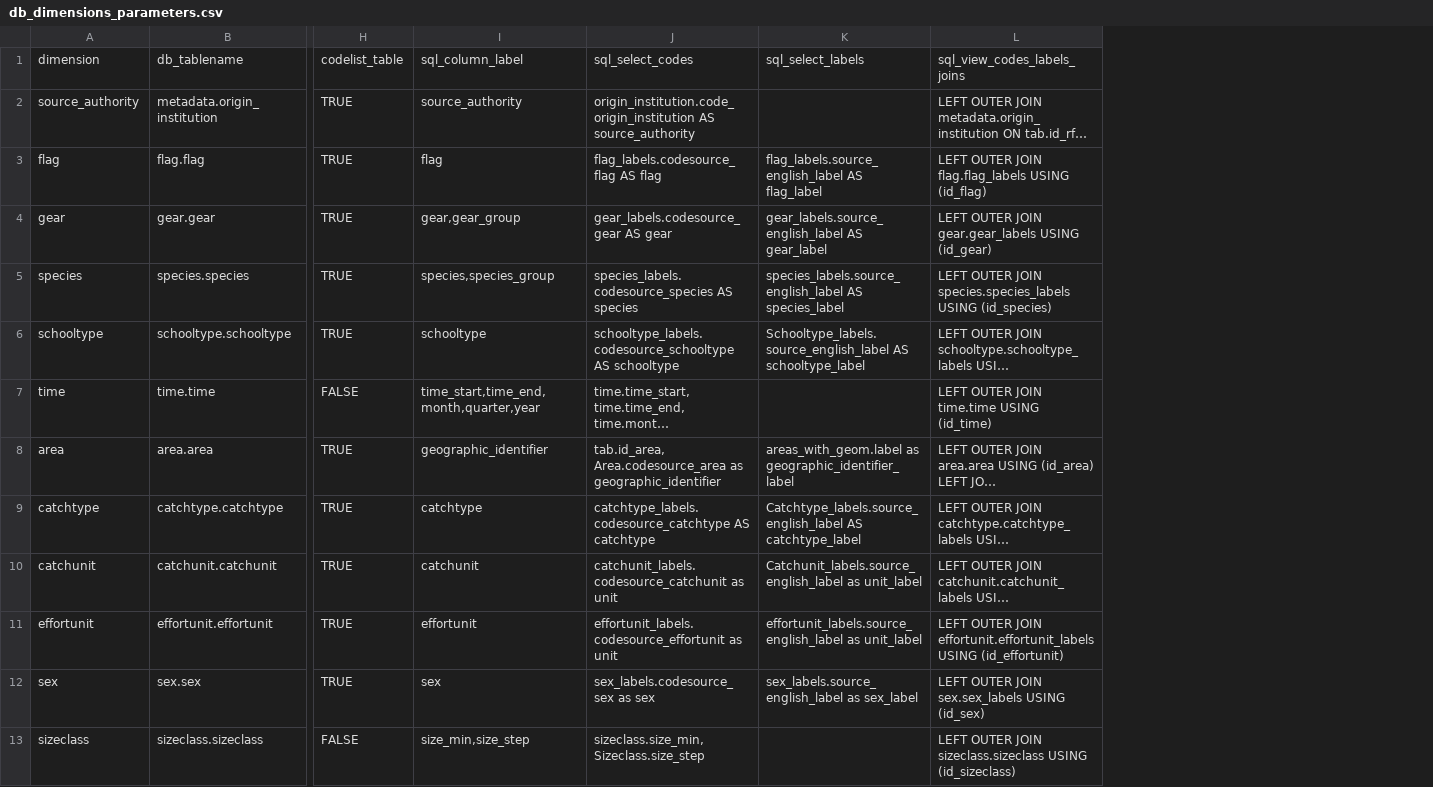
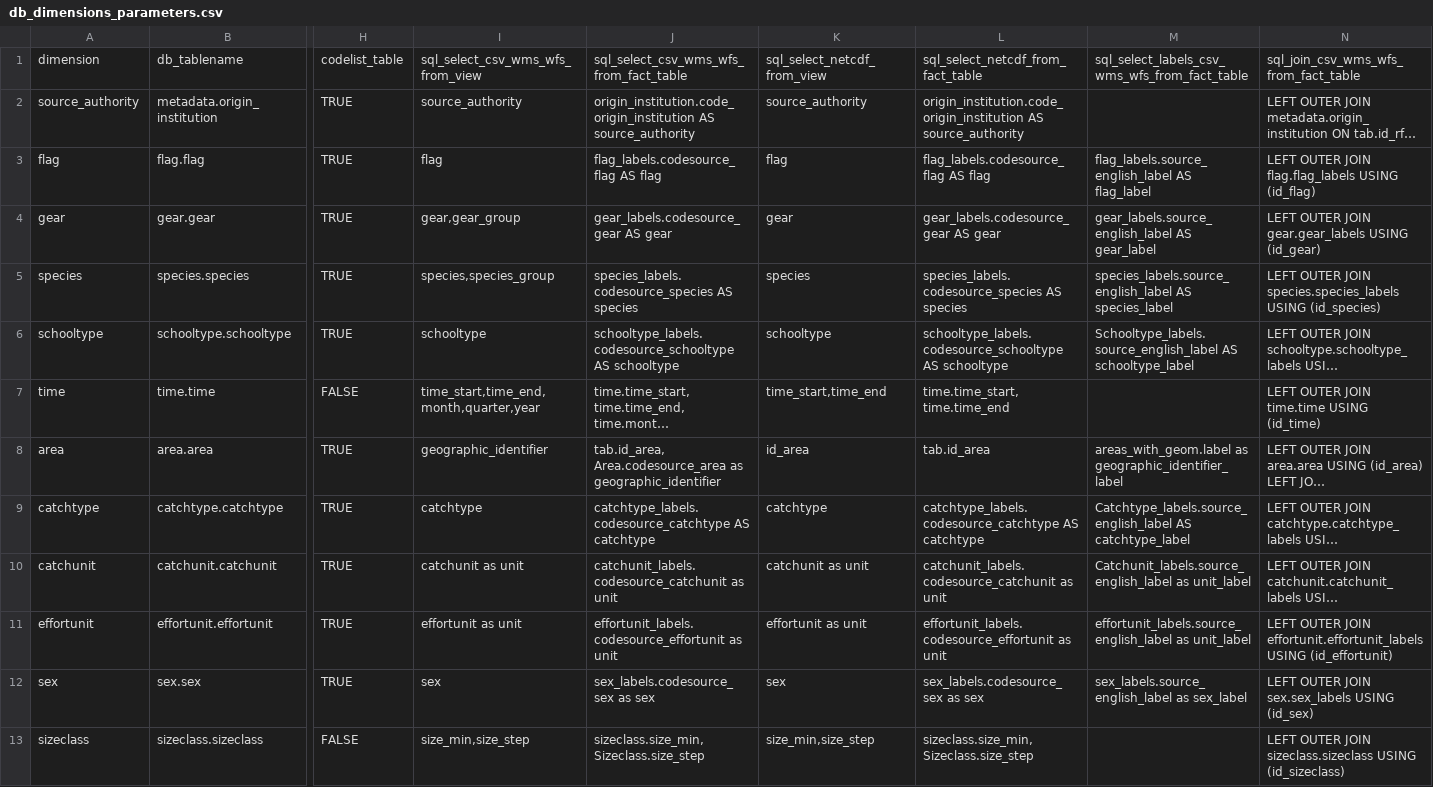
Before and after one commit to ptaconet/rtunaatlas, a CSV file: inst/extdata/db_dimensions_parameters.csv, drawn as a sheet; only a part is shown, gaps mark what is left out; long unchanged cells end in …; addresses are those after the commit; ↵ is a line break in a cell; the diff names each change by its address in the sheet, - before the commit and + after, or states it on an @@ line.

Commit message:
update db_dimensions_parameters (add columns for netcdf)

```diff
--- a/inst/extdata/db_dimensions_parameters.csv
+++ b/inst/extdata/db_dimensions_parameters.csv
+column K, rows 1-13: sql_select_netcdf_from_view | source_authority | flag | gear | species | schooltype | time_start,time_end | id_area | catchtype | catchunit as unit | effortunit as unit | sex | size_min,size_step
+column L, rows 1-13: sql_select_netcdf_from_fact_table | origin_institution.code_origin_institution AS source_authority | flag_labels.codesource_flag AS flag | gear_labels.codesource_gear AS gear | species_labels.codesource_species AS species | schooltype_labels.codesource_schooltype AS schooltype | time.time_start, ↵ time.time_end | tab.id_area | catchtype_labels.codesource_catchtype AS catchtype | catchunit_labels.codesource_catchunit as unit | effortunit_labels.codesource_effortunit as unit | sex_labels.codesource_sex as sex | sizeclass.size_min, ↵ Sizeclass.size_step
-I1: sql_column_label
+I1: sql_select_csv_wms_wfs_from_view
-J1: sql_select_codes
+J1: sql_select_csv_wms_wfs_from_fact_table
-M1: sql_select_labels
+M1: sql_select_labels_csv_wms_wfs_from_fact_table
-N1: sql_view_codes_labels_joins
+N1: sql_join_csv_wms_wfs_from_fact_table
-I10: catchunit
+I10: catchunit as unit
-I11: effortunit
+I11: effortunit as unit
```
